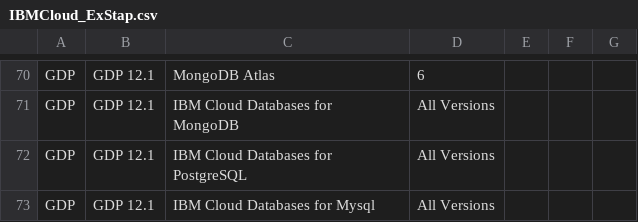
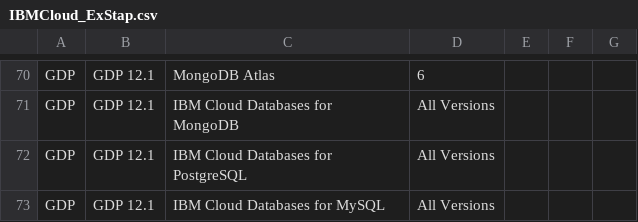
Before and after one commit to IBM/guardium-supported-datasources, a CSV file: consolidation-script2/data/input/IBMCloud_ExStap.csv, drawn as a sheet; only a part is shown, gaps mark what is left out.

Commit message:
GRD-95732  update IBM Cloud Databases for MySQL
GRD-95732  update IBM Cloud Databases for MySQL

```diff
--- a/consolidation-script2/data/input/IBMCloud_ExStap.csv
+++ b/consolidation-script2/data/input/IBMCloud_ExStap.csv
@@ -72,2 +72,2 @@ GDP,GDP 12.1,IBM Cloud Databases for MongoDB,All Versions,,,
 GDP,GDP 12.1,IBM Cloud Databases for PostgreSQL,All Versions,,,
-GDP,GDP 12.1,IBM Cloud Databases for Mysql,All Versions,,,
+GDP,GDP 12.1,IBM Cloud Databases for MySQL,All Versions,,,
```
